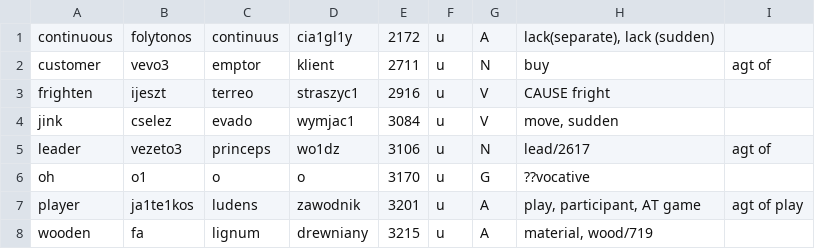
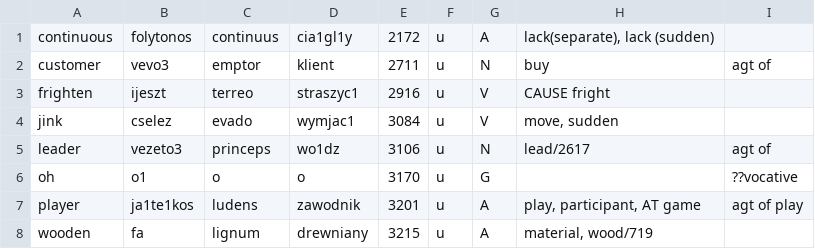
Before and after one commit to kornai/4lang, a TSV file: add4.tsv, drawn as a sheet.

Commit message:
voc3

```diff
--- a/add4.tsv
+++ b/add4.tsv
@@ -5,3 +5,3 @@ jink	cselez	evado	wymjac1	3084	u	V	move, sudden
 leader	vezeto3	princeps	wo1dz	3106	u	N	lead/2617	agt of
-oh	o1	o	o	3170	u	G	    ??vocative
+oh	o1	o	o	3170	u	G		??vocative
 player	ja1te1kos	ludens	zawodnik	3201	u	A	play, participant, AT game	agt of play
```
